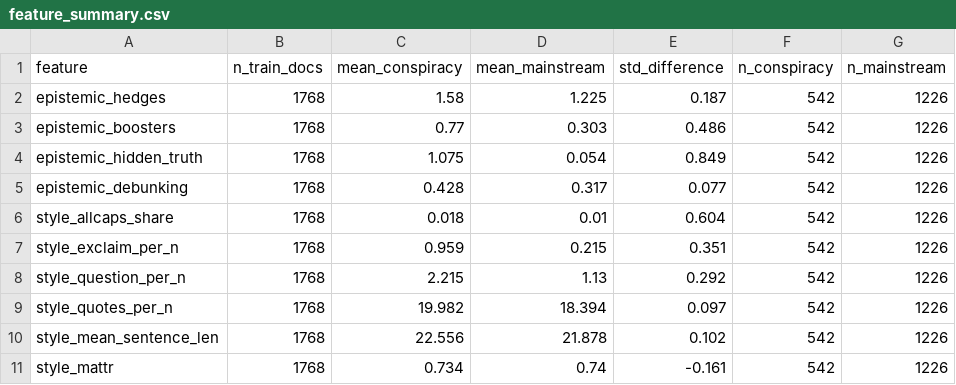
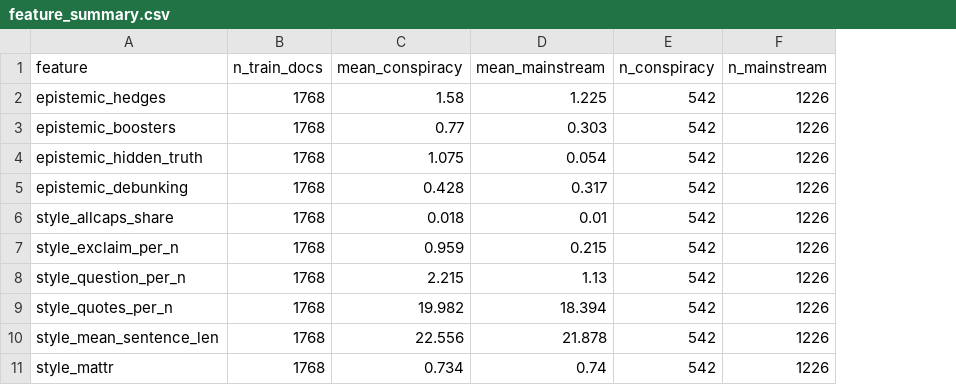
Before and after one commit to kenoja/FML-fake-news, a CSV file: results/tables/feature_summary.csv, drawn as a sheet; the diff names each change by its address in the sheet, - before the commit and + after, or states it on an @@ line.

```diff
--- a/results/tables/feature_summary.csv
+++ b/results/tables/feature_summary.csv
-column E (std_difference), rows 2-11: 0.187 | 0.486 | 0.849 | 0.077 | 0.604 | 0.351 | 0.292 | 0.097 | 0.102 | -0.161
```
Also changed, not shown: 17 other files.
